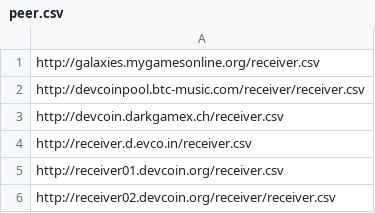
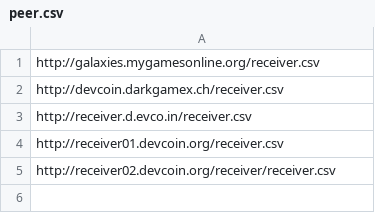
Before and after one commit to devcoin/accounting, a CSV file: peer.csv, drawn as a sheet; the diff names each change by its address in the sheet, - before the commit and + after, or states it on an @@ line.

Commit message:
maintenance

```diff
--- a/peer.csv
+++ b/peer.csv
-row 2: http://devcoinpool.btc-music.com/receiver/receiver.csv
```
